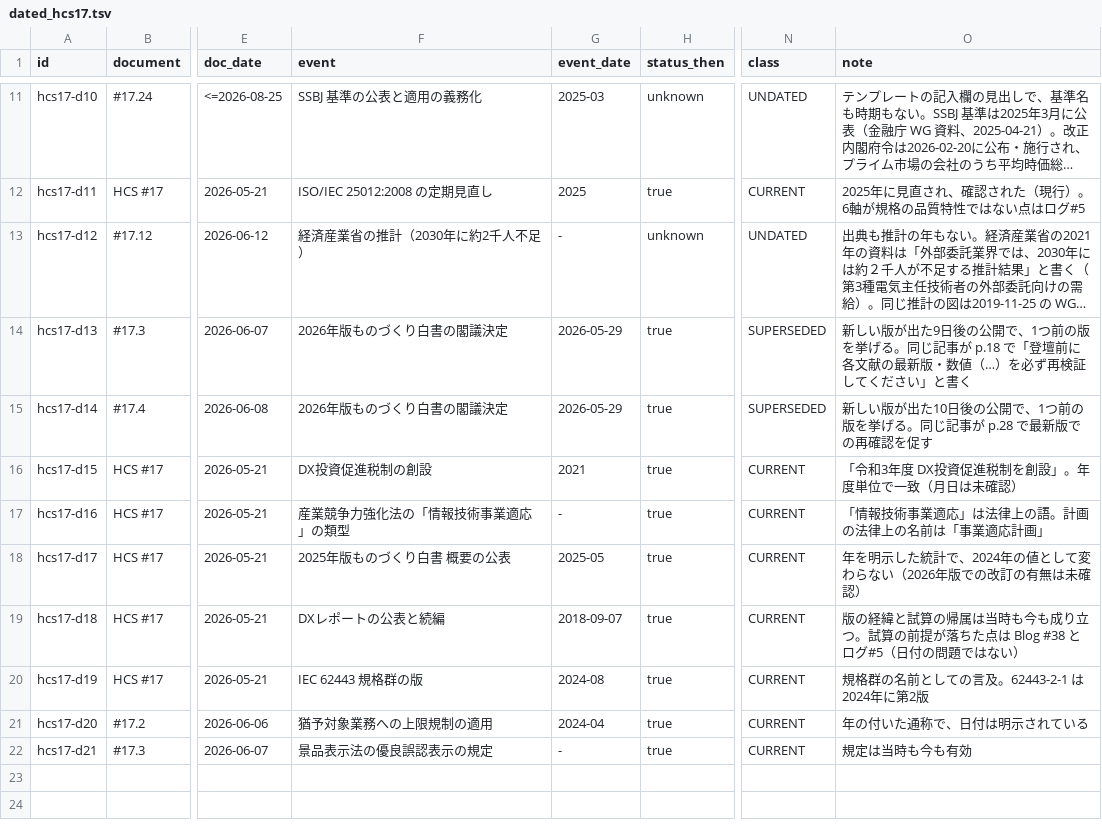
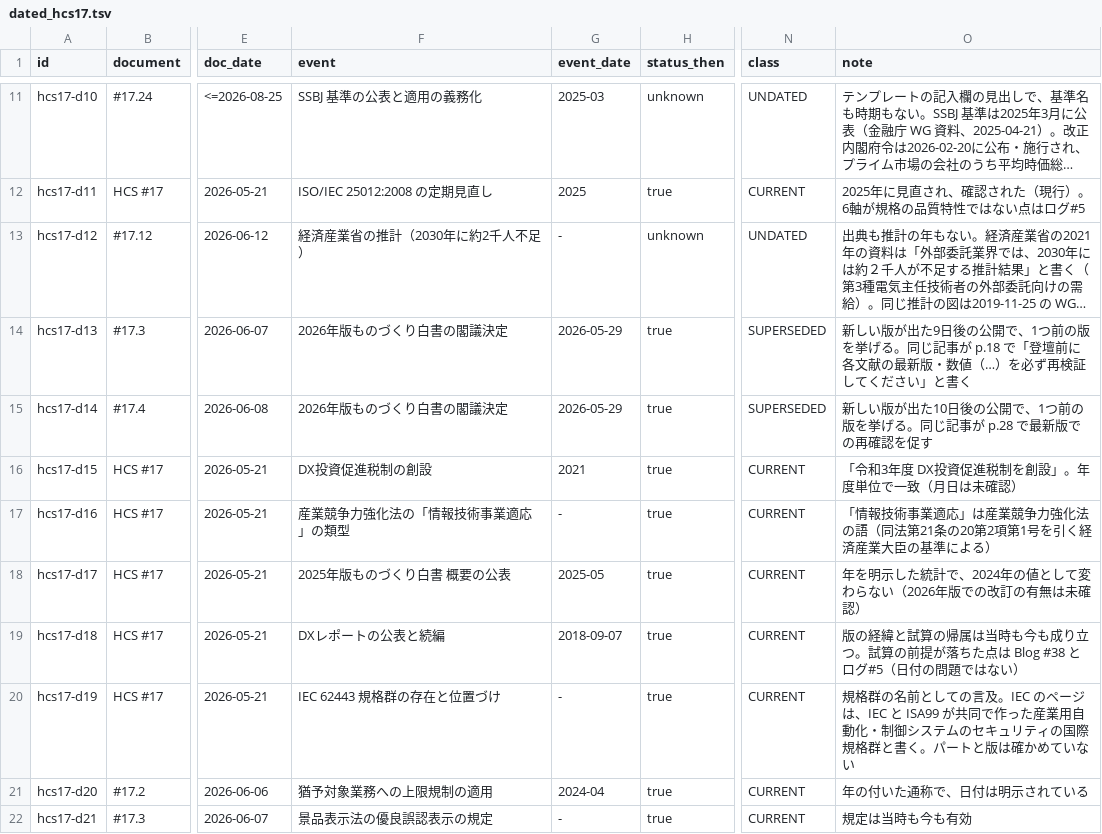
Before and after one commit to ayako-iuchi/phm-case-kit, a TSV file: register/dated_hcs17.tsv, drawn as a sheet; only a part is shown, gaps mark what is left out; long unchanged cells end in …; the diff names each change by its address in the sheet, - before the commit and + after, or states it on an @@ line.

```diff
--- a/register/dated_hcs17.tsv
+++ b/register/dated_hcs17.tsv
-O17 (note): 「情報技術事業適応」は法律上の語。計画の法律上の名前は「事業適応計画」
+O17 (note): 「情報技術事業適応」は産業競争力強化法の語（同法第21条の20第2項第1号を引く経済産業大臣の基準による）
-F20 (event): IEC 62443 規格群の版
+F20 (event): IEC 62443 規格群の存在と位置づけ
-G20 (event_date): 2024-08
+G20 (event_date): -
-O20 (note): …の言及。62443-2-1 は2024年に第2版
+O20 (note): …の言及。IEC のページは、IEC と ISA99 が共同で作った産業用自動化・制御システムのセキュリティの国際規格群と書く。パートと版は確かめていない
```
Also changed, not shown: 4 other files.
